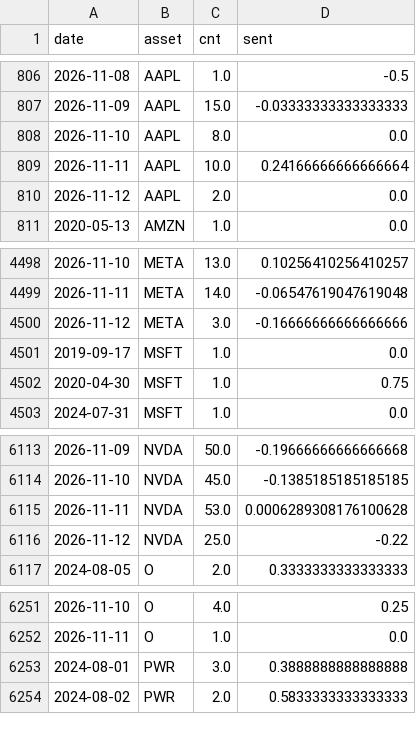
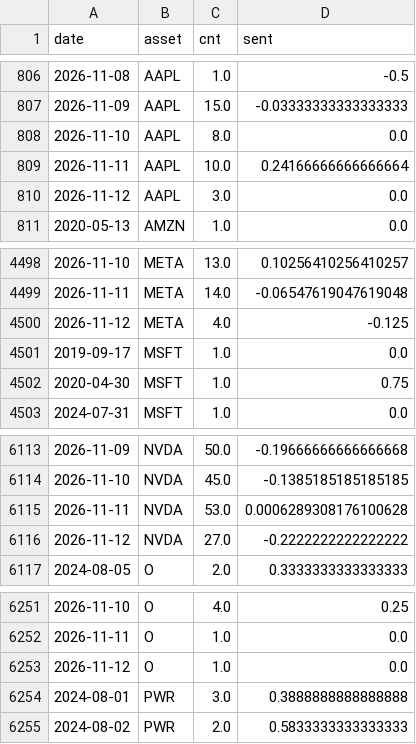
Before and after one commit to Frankestain12/graphfinance, a CSV file: data_store/news_daily.csv, drawn as a sheet; only a part is shown, gaps mark what is left out.

```diff
--- a/data_store/news_daily.csv
+++ b/data_store/news_daily.csv
@@ -809,3 +809,3 @@ date,asset,cnt,sent
 2026-11-11,AAPL,10.0,0.24166666666666664
-2026-11-12,AAPL,2.0,0.0
+2026-11-12,AAPL,3.0,0.0
 2020-05-13,AMZN,1.0,0.0
@@ -4499,3 +4499,3 @@ date,asset,cnt,sent
 2026-11-11,META,14.0,-0.06547619047619048
-2026-11-12,META,3.0,-0.16666666666666666
+2026-11-12,META,4.0,-0.125
 2019-09-17,MSFT,1.0,0.0
@@ -6115,3 +6115,3 @@ date,asset,cnt,sent
 2026-11-11,NVDA,53.0,0.0006289308176100628
-2026-11-12,NVDA,25.0,-0.22
+2026-11-12,NVDA,27.0,-0.2222222222222222
 2024-08-05,O,2.0,0.3333333333333333
@@ -6252,2 +6252,3 @@ date,asset,cnt,sent
 2026-11-11,O,1.0,0.0
+2026-11-12,O,1.0,0.0
 2024-08-01,PWR,3.0,0.3888888888888888
```
Also changed, not shown: 5 other files.
